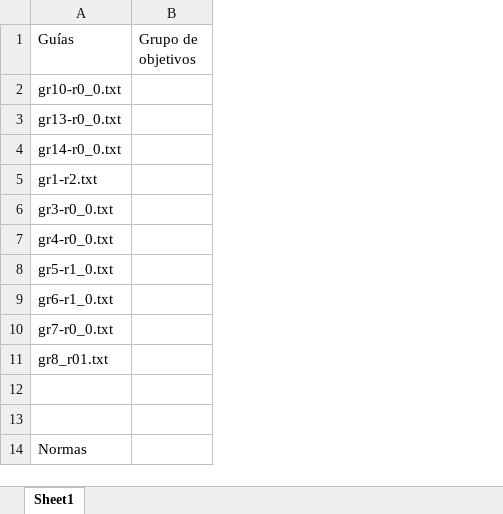
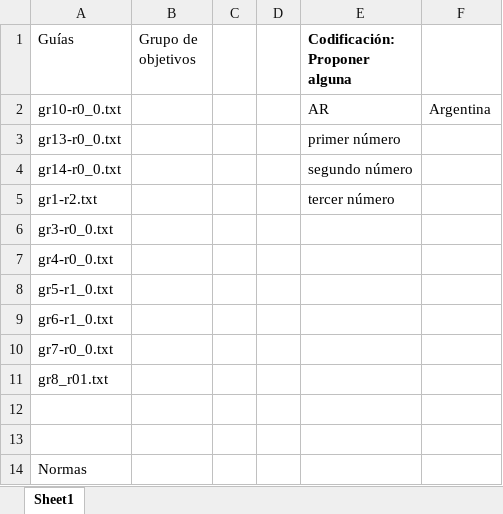
Before and after one commit to bettachini/nlpTP, an Excel workbook: grupoObjetivos_normasGuíasARN.xlsx, sheet Sheet1, drawn as a sheet; only a part is shown; values as stored, in another font and other column widths than the file's, no borders; removed rows and columns are numbered as before the commit, all else as after; the diff names each change by its address in the sheet, - before the commit and + after, or states it on an @@ line.

Commit message:
ARN: clasificación temáticas

```diff
--- a/grupoObjetivos_normasGuíasARN.xlsx (sheet Sheet1)
+++ b/grupoObjetivos_normasGuíasARN.xlsx (sheet Sheet1)
-column B (Grupo de objetivos), empty
+column B (Grupo de objetivos), empty
+column C, empty
+column D, empty
+column E (Codificación: Proponer alguna), rows 2-5: AR | primer número | segundo número | tercer número
+column F, row 2: Argentina
```
